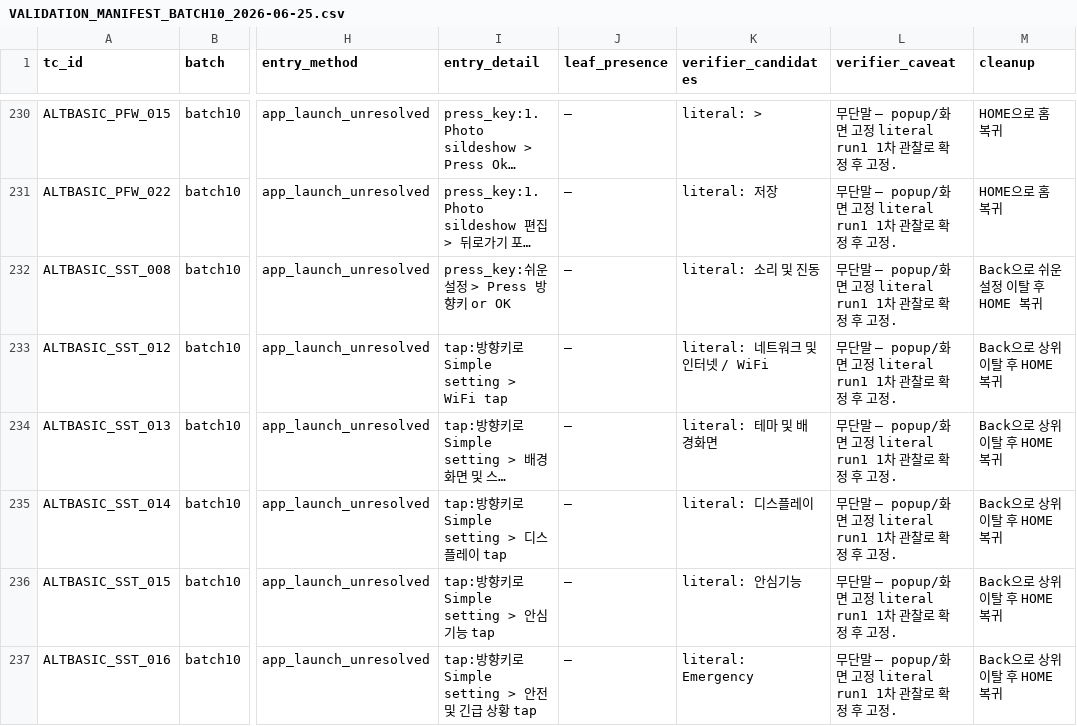
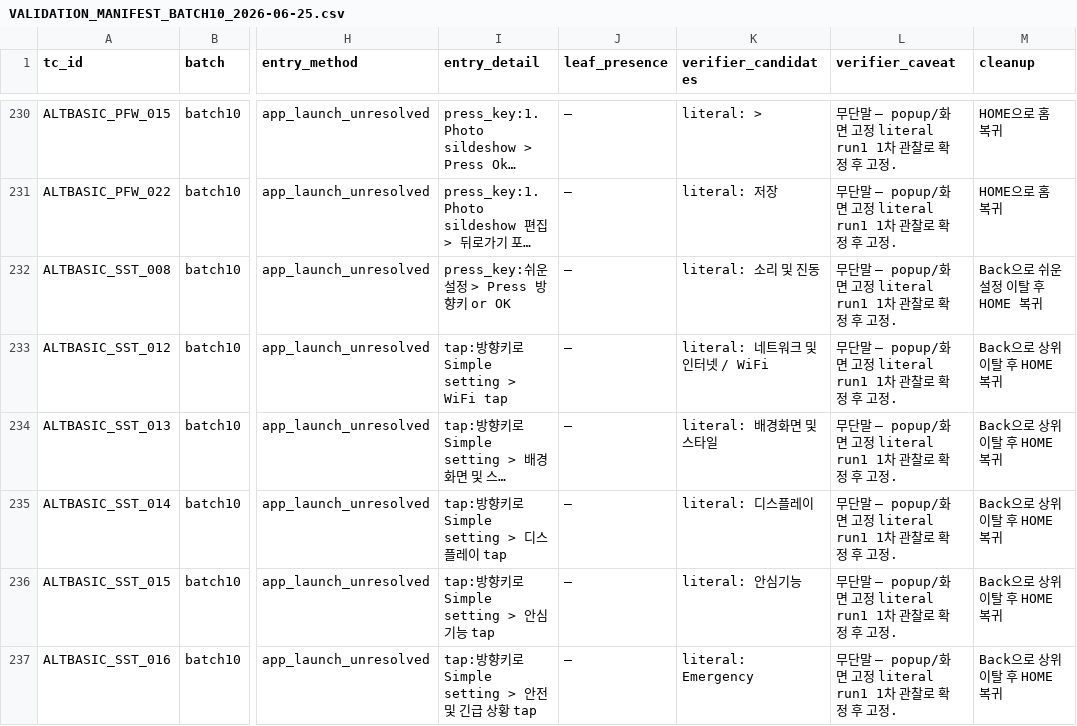
Before and after one commit to jinwu-pixel/tc-runner, a CSV file: THOR2 - ALT Basic TC Audit/handoff_device_validation/VALIDATION_MANIFEST_BATCH10_2026-06-25.csv, drawn as a sheet; only a part is shown, gaps mark what is left out; long unchanged cells end in …; the diff names each change by its address in the sheet, - before the commit and + after, or states it on an @@ line.

```diff
--- a/THOR2 - ALT Basic TC Audit/handoff_device_validation/VALIDATION_MANIFEST_BATCH10_2026-06-25.csv
+++ b/THOR2 - ALT Basic TC Audit/handoff_device_validation/VALIDATION_MANIFEST_BATCH10_2026-06-25.csv
-K234 (verifier_candidates): literal: 테마 및 배경화면
+K234 (verifier_candidates): literal: 배경화면 및 스타일
```
Also changed, not shown: 14 other files.
